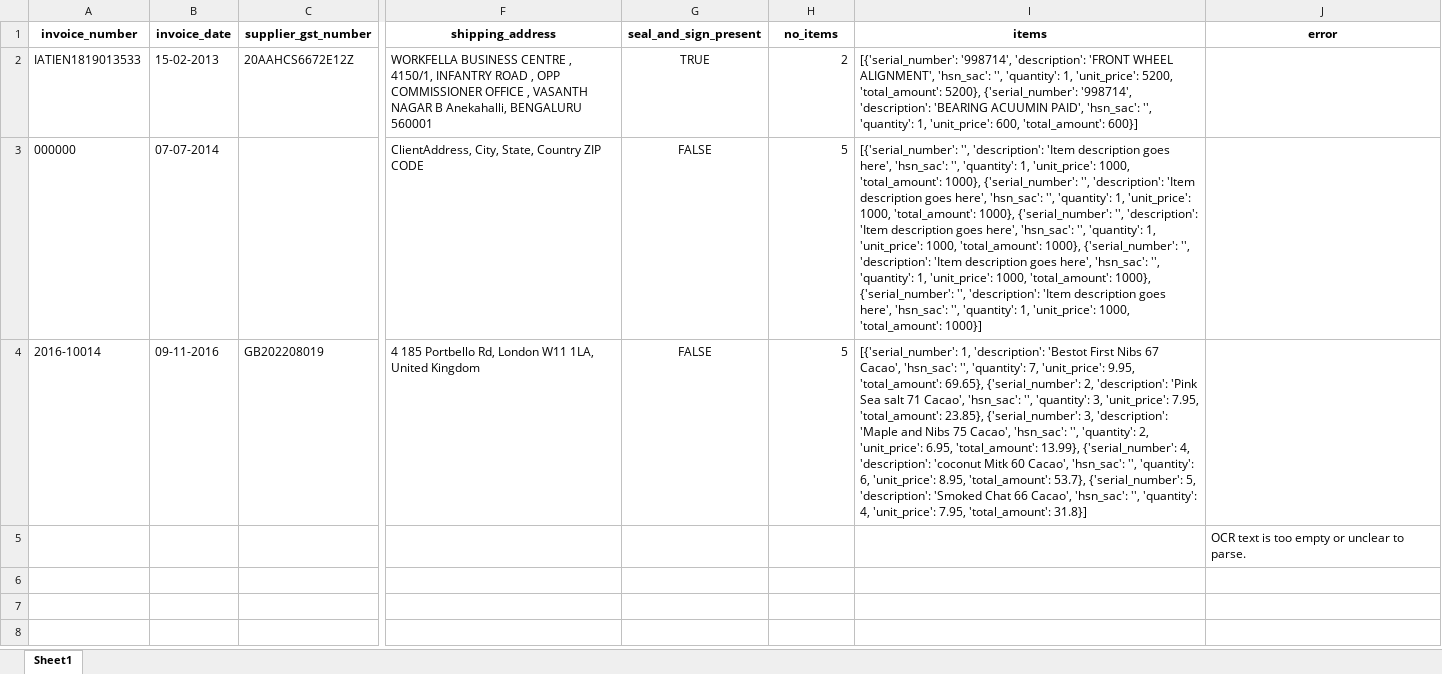
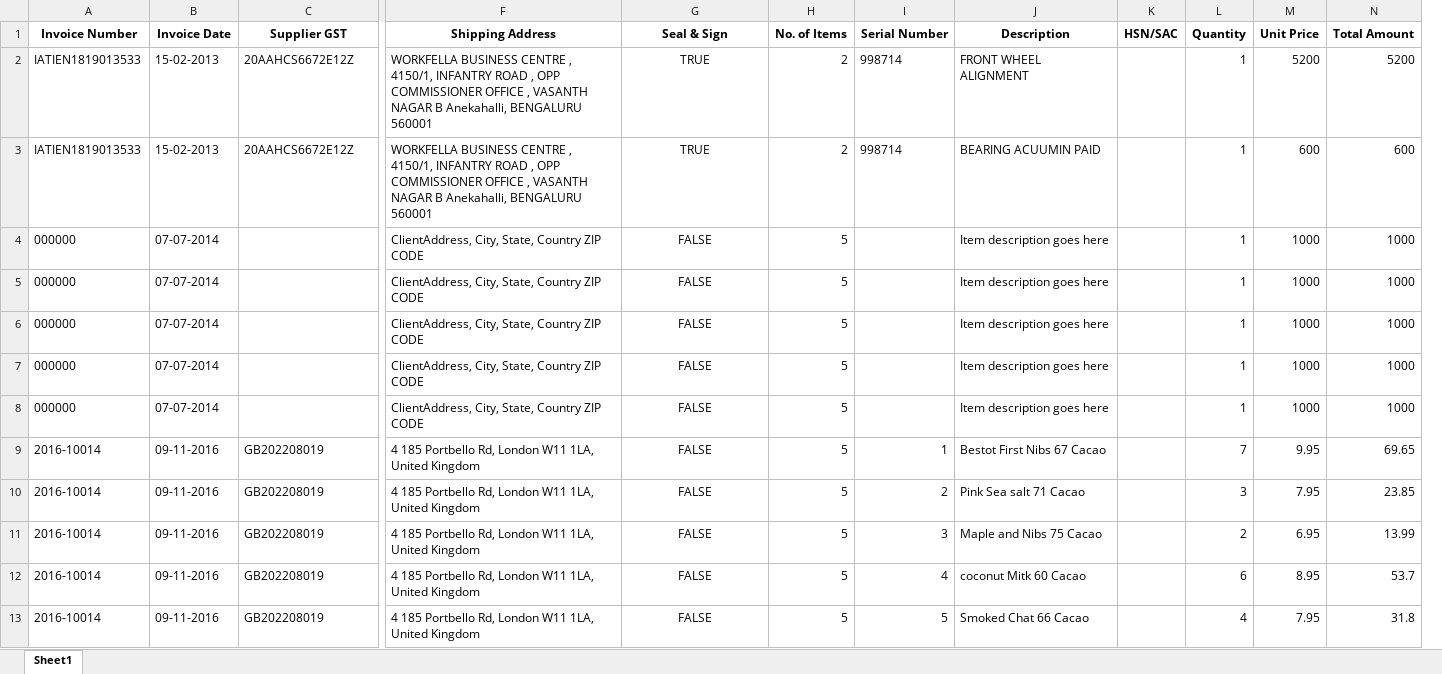
Before and after one commit to Bhavya-PR/Invoice-Handler, an Excel workbook: output/extracted_data.xlsx, sheet Sheet1, drawn as a sheet; only a part is shown, gaps mark what is left out; values as stored, in another font and other column widths than the file's, no borders; removed rows and columns are numbered as before the commit, all else as after; rows hold the shown columns only; the diff covers the shown part only; the diff names each change by its address in the sheet, - before the commit and + after, or states it on an @@ line.

Commit message:
test -12

```diff
--- a/output/extracted_data.xlsx (sheet Sheet1)
+++ b/output/extracted_data.xlsx (sheet Sheet1)
-column I, rows 2-4: [{'serial_number': '998714', 'description': 'FRONT WHEEL ALIGNMENT', 'hsn_sac': '', 'quantity': 1, 'unit_price': 5200, 'total_amount': 5200}, {'serial_number': '998714', 'description': 'BEARING ACUUMIN PAID', 'hsn_sac': '', 'quantity': 1, 'unit_price': 600, 'total_amount': 600}] | [{'serial_number': '', 'description': 'Item description goes here', 'hsn_sac': '', 'quantity': 1, 'unit_price': 1000, 'total_amount': 1000}, {'serial_number': '', 'description': 'Item description goes here', 'hsn_sac': '', 'quantity': 1, 'unit_price': 1000, 'total_amount': 1000}, {'serial_number': '', 'description': 'Item description goes here', 'hsn_sac': '', 'quantity': 1, 'unit_price': 1000, 'total_amount': 1000}, {'serial_number': '', 'description': 'Item description goes here', 'hsn_sac': '', 'quantity': 1, 'unit_price': 1000, 'total_amount': 1000}, {'serial_number': '', 'description': 'Item description goes here', 'hsn_sac': '', 'quantity': 1, 'unit_price': 1000, 'total_amount': 1000}] | [{'serial_number': 1, 'description': 'Bestot First Nibs 67 Cacao', 'hsn_sac': '', 'quantity': 7, 'unit_price': 9.95, 'total_amount': 69.65}, {'serial_number': 2, 'description': 'Pink Sea salt 71 Cacao', 'hsn_sac': '', 'quantity': 3, 'unit_price': 7.95, 'total_amount': 23.85}, {'serial_number': 3, 'description': 'Maple and Nibs 75 Cacao', 'hsn_sac': '', 'quantity': 2, 'unit_price': 6.95, 'total_amount': 13.99}, {'serial_number': 4, 'description': 'coconut Mitk 60 Cacao', 'hsn_sac': '', 'quantity': 6, 'unit_price': 8.95, 'total_amount': 53.7}, {'serial_number': 5, 'description': 'Smoked Chat 66 Cacao', 'hsn_sac': '', 'quantity': 4, 'unit_price': 7.95, 'total_amount': 31.8}]
-column J, row 5: OCR text is too empty or unclear to parse.
+column I, row 3: 998714; rows 9-10: 1 | 2
+column J, rows 3-4: BEARING ACUUMIN PAID | Item description goes here; rows 9-10: Bestot First Nibs 67 Cacao | Pink Sea salt 71 Cacao
+column K, empty
+column L, rows 3-4: 1 | 1; rows 9-10: 7 | 3
+column M, rows 3-4: 600 | 1000; rows 9-10: 9.95 | 7.95
+column N, rows 3-4: 600 | 1000; rows 9-10: 69.65 | 23.85
-row 1: invoice_number | invoice_date | supplier_gst_number | shipping_address | seal_and_sign_present | no_items | items | error
+row 1: Invoice Number | Invoice Date | Supplier GST | Shipping Address | Seal & Sign | No. of Items | Serial Number | Description | HSN/SAC | Quantity | Unit Price | Total Amount
+row 2: IATIEN1819013533 | 15-02-2013 | 20AAHCS6672E12Z | WORKFELLA BUSINESS CENTRE , 4150/1, INFANTRY ROAD , OPP COMMISSIONER OFFICE , VASANTH NAGAR B Anekahalli, BENGALURU 560001 | TRUE | 2 | 998714 | FRONT WHEEL ALIGNMENT |  | 1 | 5200 | 5200
+row 5: 000000 | 07-07-2014 |  | ClientAddress, City, State, Country ZIP CODE | FALSE | 5 |  | Item description goes here |  | 1 | 1000 | 1000
+row 6: 000000 | 07-07-2014 |  | ClientAddress, City, State, Country ZIP CODE | FALSE | 5 |  | Item description goes here |  | 1 | 1000 | 1000
+row 7: 000000 | 07-07-2014 |  | ClientAddress, City, State, Country ZIP CODE | FALSE | 5 |  | Item description goes here |  | 1 | 1000 | 1000
+row 8: 000000 | 07-07-2014 |  | ClientAddress, City, State, Country ZIP CODE | FALSE | 5 |  | Item description goes here |  | 1 | 1000 | 1000
-A10: (empty)
+A10: 2016-10014
-B10: (empty)
+B10: 09-11-2016
-C10: (empty)
+C10: GB202208019
-F10: (empty)
+F10: 4 185 Portbello Rd, London W11 1LA, United Kingdom
-G10: (empty)
+G10: FALSE
-H10: (empty)
+H10: 5
+row 11: 2016-10014 | 09-11-2016 | GB202208019 | 4 185 Portbello Rd, London W11 1LA, United Kingdom | FALSE | 5 | 3 | Maple and Nibs 75 Cacao |  | 2 | 6.95 | 13.99
+row 12: 2016-10014 | 09-11-2016 | GB202208019 | 4 185 Portbello Rd, London W11 1LA, United Kingdom | FALSE | 5 | 4 | coconut Mitk 60 Cacao |  | 6 | 8.95 | 53.7
+row 13: 2016-10014 | 09-11-2016 | GB202208019 | 4 185 Portbello Rd, London W11 1LA, United Kingdom | FALSE | 5 | 5 | Smoked Chat 66 Cacao |  | 4 | 7.95 | 31.8
```
Also changed, not shown: 2 edited cells elsewhere in this sheet.
